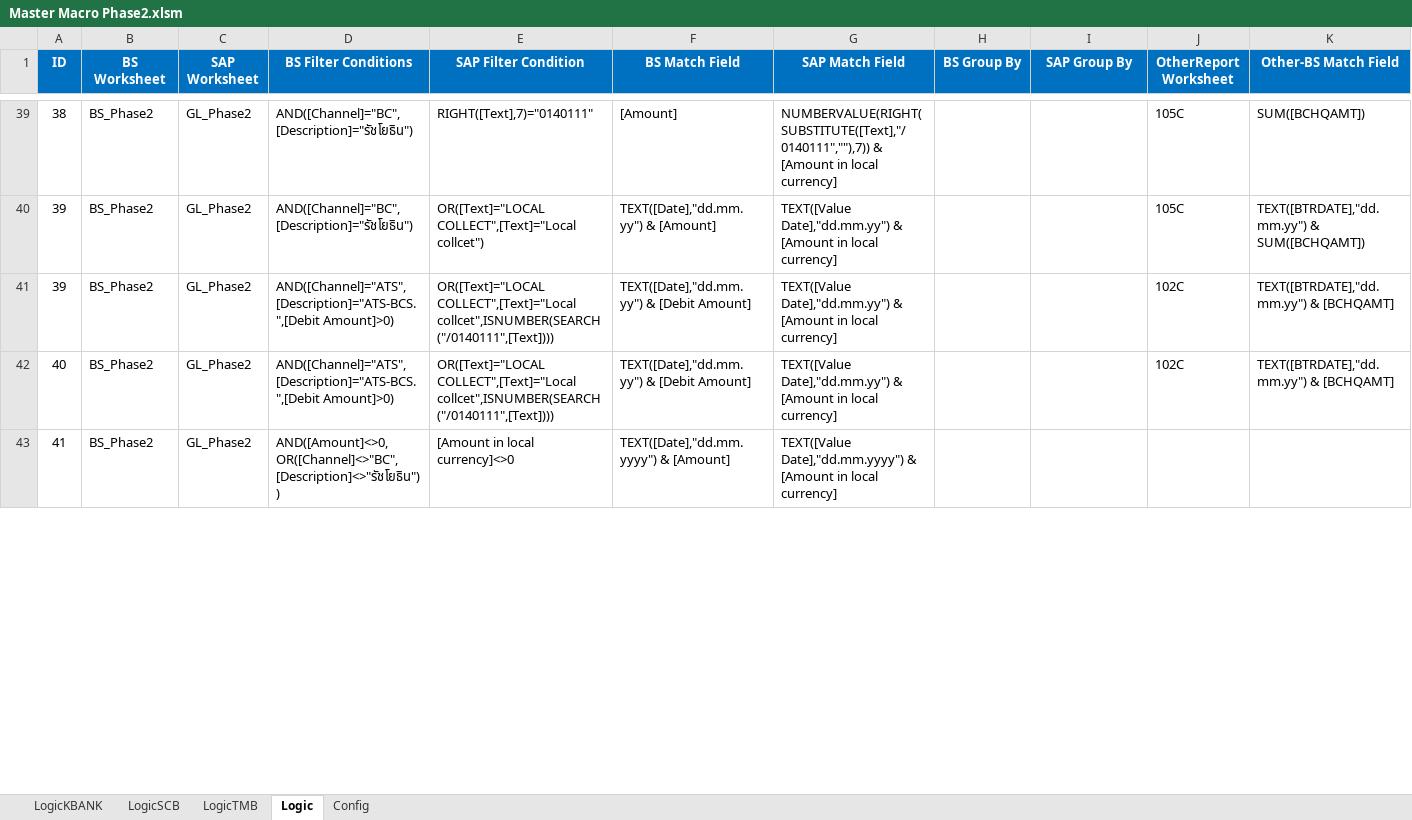
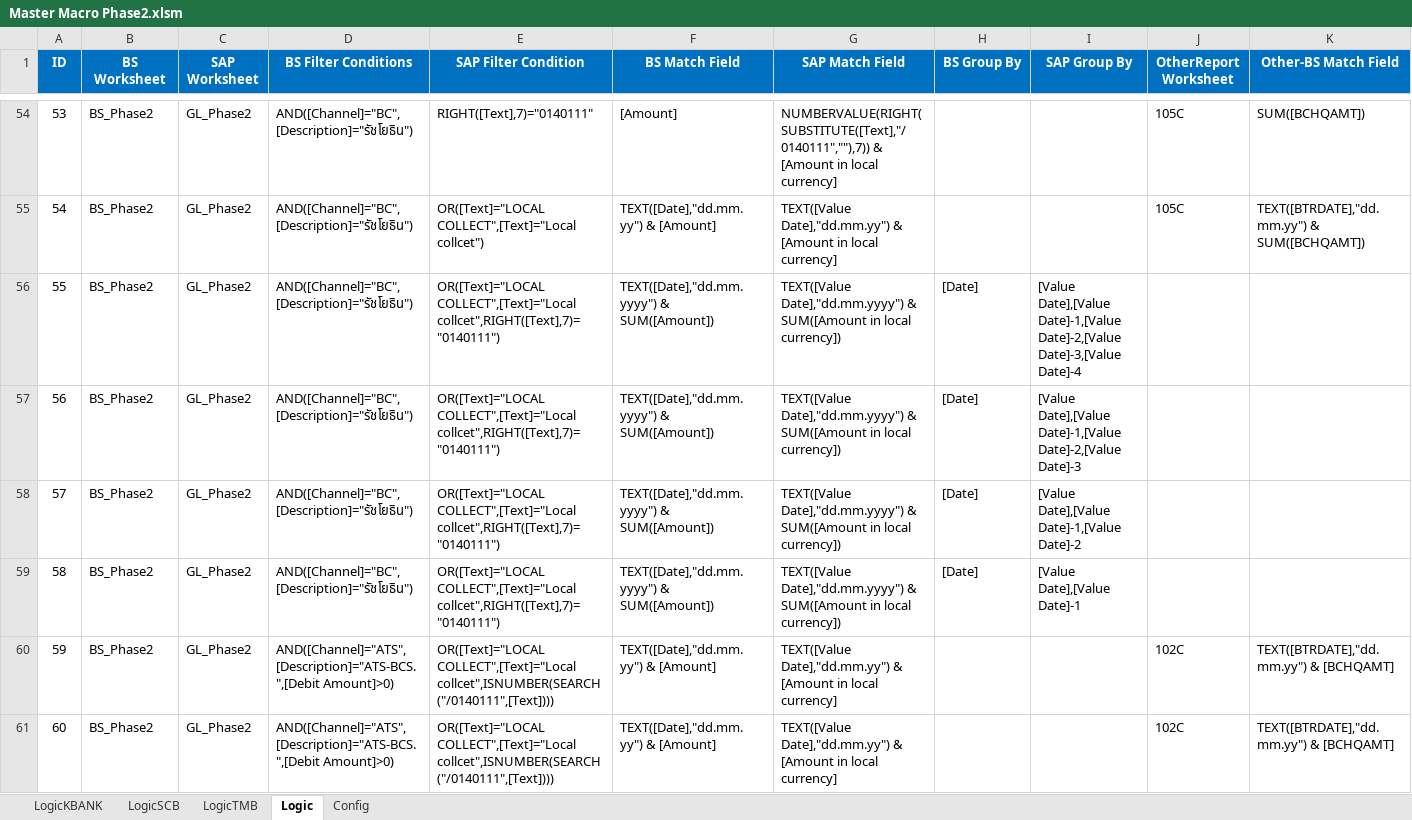
Before and after one commit to Lucyjung/Macro_VBA, an Excel workbook: BankRec2/Master Macro Phase2.xlsm, sheet Logic, drawn as a sheet; only a part is shown, gaps mark what is left out; the shorter side is filled out with more unchanged rows; values as stored, in another font and other column widths than the file's, no borders; addresses are those after the commit; rows hold the shown columns only; the diff covers the shown part only; the diff names each change by its address in the sheet, - before the commit and + after, or states it on an @@ line.

Commit message:
fix per UAT

```diff
--- a/BankRec2/Master Macro Phase2.xlsm (sheet Logic)
+++ b/BankRec2/Master Macro Phase2.xlsm (sheet Logic)
@@ column A (ID) renumbered from row 8 down @@
+row 56: 55 | BS_Phase2 | GL_Phase2 | AND([Channel]="BC",[Description]="รัชโยธิน") | OR([Text]="LOCAL COLLECT",[Text]="Local collcet",RIGHT([Text],7)="0140111") | TEXT([Date],"dd.mm.yyyy") & SUM([Amount]) | TEXT([Value Date],"dd.mm.yyyy") & SUM([Amount in local currency]) | [Date] | [Value Date],[Value Date]-1,[Value Date]-2,[Value Date]-3,[Value Date]-4
+row 57: 56 | BS_Phase2 | GL_Phase2 | AND([Channel]="BC",[Description]="รัชโยธิน") | OR([Text]="LOCAL COLLECT",[Text]="Local collcet",RIGHT([Text],7)="0140111") | TEXT([Date],"dd.mm.yyyy") & SUM([Amount]) | TEXT([Value Date],"dd.mm.yyyy") & SUM([Amount in local currency]) | [Date] | [Value Date],[Value Date]-1,[Value Date]-2,[Value Date]-3
+row 58: 57 | BS_Phase2 | GL_Phase2 | AND([Channel]="BC",[Description]="รัชโยธิน") | OR([Text]="LOCAL COLLECT",[Text]="Local collcet",RIGHT([Text],7)="0140111") | TEXT([Date],"dd.mm.yyyy") & SUM([Amount]) | TEXT([Value Date],"dd.mm.yyyy") & SUM([Amount in local currency]) | [Date] | [Value Date],[Value Date]-1,[Value Date]-2
+row 59: 58 | BS_Phase2 | GL_Phase2 | AND([Channel]="BC",[Description]="รัชโยธิน") | OR([Text]="LOCAL COLLECT",[Text]="Local collcet",RIGHT([Text],7)="0140111") | TEXT([Date],"dd.mm.yyyy") & SUM([Amount]) | TEXT([Value Date],"dd.mm.yyyy") & SUM([Amount in local currency]) | [Date] | [Value Date],[Value Date]-1
-F60:F61 (BS Match Field): TEXT([Date],"dd.mm.yy") & [Debit Amount]
+F60:F61 (BS Match Field): TEXT([Date],"dd.mm.yy") & [Amount]
```
Also changed, not shown: 16 added rows, 2 removed rows and 11 edited cells elsewhere in this sheet, sheet Config.
